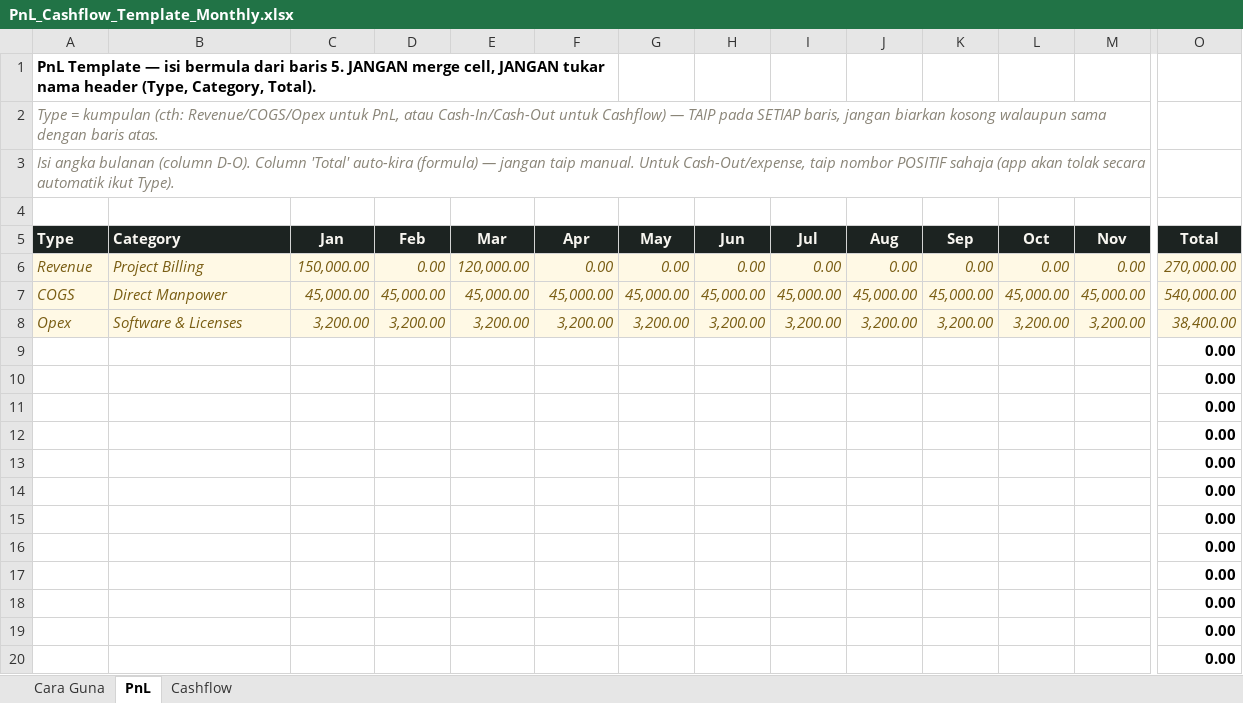
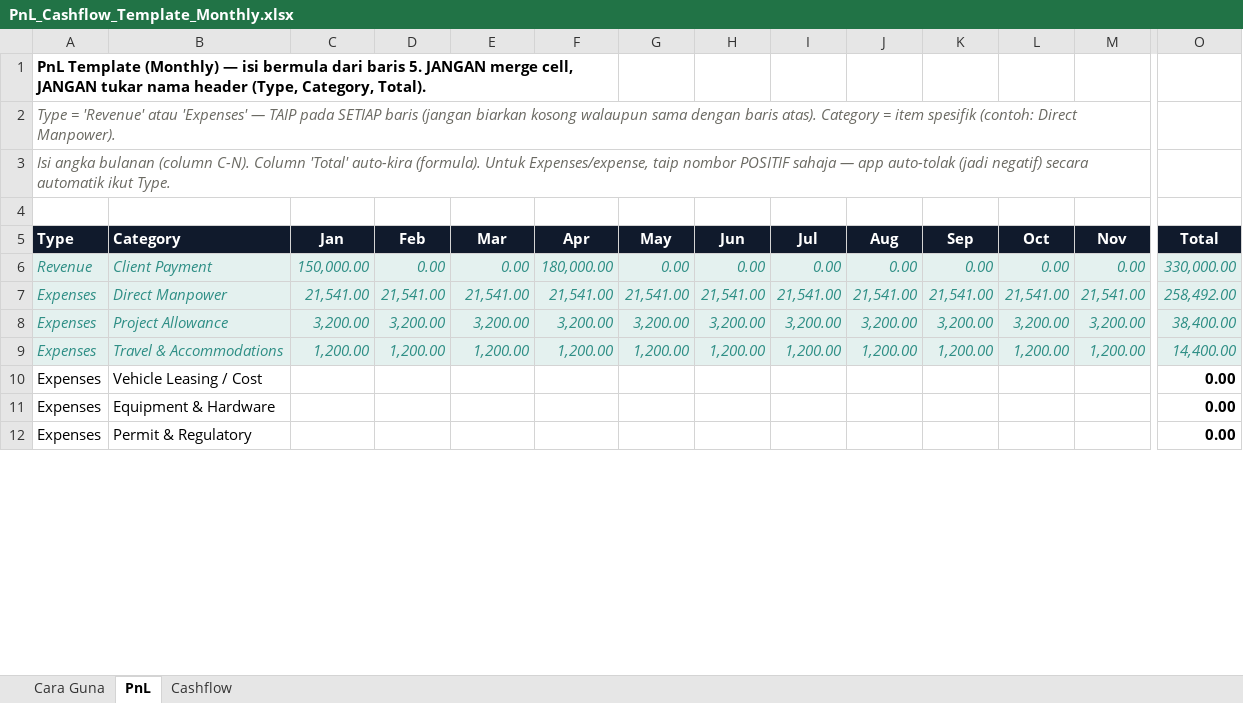
Before and after one commit to nasneura/profit-apps, an Excel workbook: docs/templates/PnL_Cashflow_Template_Monthly.xlsx, sheet PnL, drawn as a sheet; only a part is shown, gaps mark what is left out; values as stored, in another font and other column widths than the file's, no borders; removed rows and columns are numbered as before the commit, all else as after; rows hold the shown columns only; the diff covers the shown part only; the diff names each change by its address in the sheet, - before the commit and + after, or states it on an @@ line.

```diff
--- a/docs/templates/PnL_Cashflow_Template_Monthly.xlsx (sheet PnL)
+++ b/docs/templates/PnL_Cashflow_Template_Monthly.xlsx (sheet PnL)
-A1 (Type): PnL Template — isi…
+A1 (Type): PnL Template (Monthly) — isi…
-A2 (Type): Type = kumpulan (cth: Revenue/COGS/Opex untuk PnL, atau Cash-In/Cash-Out untuk Cashflow) — TAIP pada SETIAP baris, jangan biarkan kosong walaupun sama dengan baris atas.
+A2 (Type): Type = 'Revenue' atau 'Expenses' — TAIP pada SETIAP baris (jangan biarkan kosong walaupun sama dengan baris atas). Category = item spesifik (contoh: Direct Manpower).
-A2:A3 text colour: #8A8578
+A2:A3 text colour: #6B6A63
-A3 (Type): …bulanan (column D-O). Column 'Total' auto-kira (formula) — jangan taip manual. Untuk Cash-Out/expense, taip nombor POSITIF sahaja (app akan tolak secara automatik ikut Type).
+A3 (Type): …bulanan (column C-N). Column 'Total' auto-kira (formula). Untuk Expenses/expense, taip nombor POSITIF sahaja — app auto-tolak (jadi negatif) secara automatik ikut Type.
@@ A6:O6 fill: #FFF9E5 → #E4F1EF, text colour: #7A5E14 → #2F8F86 @@
-B6 (Category): Project Billing
+B6 (Category): Client Payment
-E6 (Mar): 120,000.00
+E6 (Mar): 0.00
-F6 (Apr): 0.00
+F6 (Apr): 180,000.00
-O6 (Total): 270,000.00
+O6 (Total): 330,000.00
-row 7: COGS | Direct Manpower | 45,000.00 | 45,000.00 | 45,000.00 | 45,000.00 | 45,000.00 | 45,000.00 | 45,000.00 | 45,000.00 | 45,000.00 | 45,000.00 | 45,000.00 | 540,000.00
+row 7: Expenses | Direct Manpower | 21,541.00 | 21,541.00 | 21,541.00 | 21,541.00 | 21,541.00 | 21,541.00 | 21,541.00 | 21,541.00 | 21,541.00 | 21,541.00 | 21,541.00 | 258,492.00
-A8 (Type): Opex
+A8 (Type): Expenses
@@ A8:O8 fill: #FFF9E5 → #E4F1EF, text colour: #7A5E14 → #2F8F86 @@
-B8 (Category): Software & Licenses
+B8 (Category): Project Allowance
-row 9:  |  |  |  |  |  |  |  |  |  |  |  |  | 0.00
-row 10:  |  |  |  |  |  |  |  |  |  |  |  |  | 0.00
-row 11:  |  |  |  |  |  |  |  |  |  |  |  |  | 0.00
-row 12:  |  |  |  |  |  |  |  |  |  |  |  |  | 0.00
-row 13:  |  |  |  |  |  |  |  |  |  |  |  |  | 0.00
-row 14:  |  |  |  |  |  |  |  |  |  |  |  |  | 0.00
-row 15:  |  |  |  |  |  |  |  |  |  |  |  |  | 0.00
-row 16:  |  |  |  |  |  |  |  |  |  |  |  |  | 0.00
-row 17:  |  |  |  |  |  |  |  |  |  |  |  |  | 0.00
-row 18:  |  |  |  |  |  |  |  |  |  |  |  |  | 0.00
-row 19:  |  |  |  |  |  |  |  |  |  |  |  |  | 0.00
-row 20:  |  |  |  |  |  |  |  |  |  |  |  |  | 0.00
+row 9: Expenses | Travel & Accommodations | 1,200.00 | 1,200.00 | 1,200.00 | 1,200.00 | 1,200.00 | 1,200.00 | 1,200.00 | 1,200.00 | 1,200.00 | 1,200.00 | 1,200.00 | 14,400.00
+row 10: Expenses | Vehicle Leasing / Cost |  |  |  |  |  |  |  |  |  |  |  | 0.00
+row 11: Expenses | Equipment & Hardware |  |  |  |  |  |  |  |  |  |  |  | 0.00
+row 12: Expenses | Permit & Regulatory |  |  |  |  |  |  |  |  |  |  |  | 0.00
```
Also changed, not shown: 3 added rows and cell formats elsewhere in this sheet, sheet Cashflow, sheet Cara Guna, docs/templates/PnL_Cashflow_Template.xlsx.
